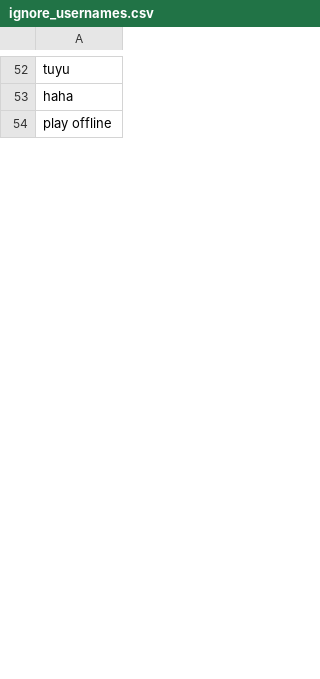
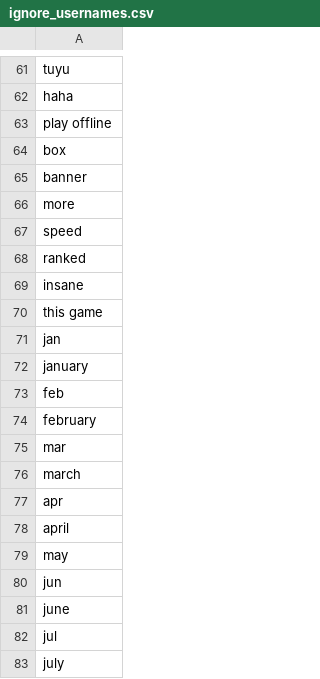
Before and after one commit to mbalsdon/osu-about-me-graph, a CSV file: ignore_usernames.csv, drawn as a sheet; only a part is shown, gaps mark what is left out; the diff covers the shown part only; the diff names each change by its address in the sheet, - before the commit and + after, or states it on an @@ line.

```diff
--- a/ignore_usernames.csv
+++ b/ignore_usernames.csv
+row 64: box
+row 65: banner
+row 66: more
+row 67: speed
+row 68: ranked
+row 69: insane
+row 70: this game
+row 71: jan
+row 72: january
+row 73: feb
+row 74: february
+row 75: mar
+row 76: march
+row 77: apr
+row 78: april
+row 79: may
+row 80: jun
+row 81: june
+row 82: jul
+row 83: july
```
Also changed, not shown: 132 added rows and 6 edited cells elsewhere in this file, 3 other files.
